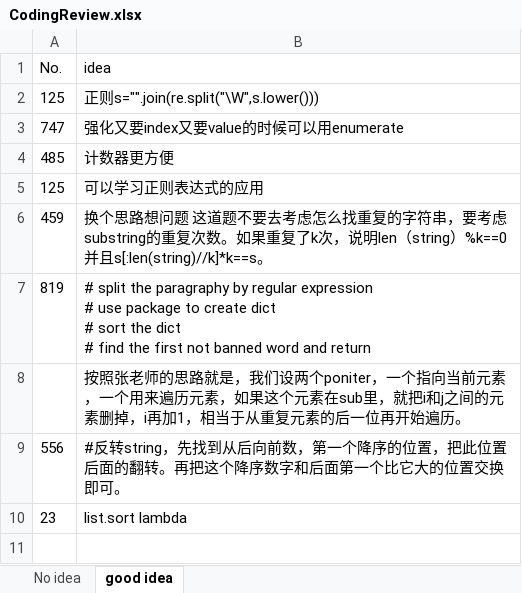
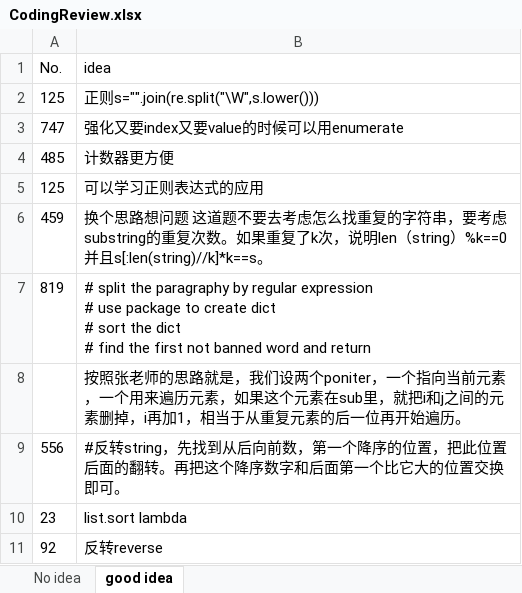
Before and after one commit to CarmenDou/Leetcode, an Excel workbook: CodingReview.xlsx, sheet good idea, drawn as a sheet; values as stored, in another font and other column widths than the file's, no borders; the diff names each change by its address in the sheet, - before the commit and + after, or states it on an @@ line.

```diff
--- a/CodingReview.xlsx (sheet good idea)
+++ b/CodingReview.xlsx (sheet good idea)
+row 11: 92 | 反转reverse
```
Also changed, not shown: 6 other files.
